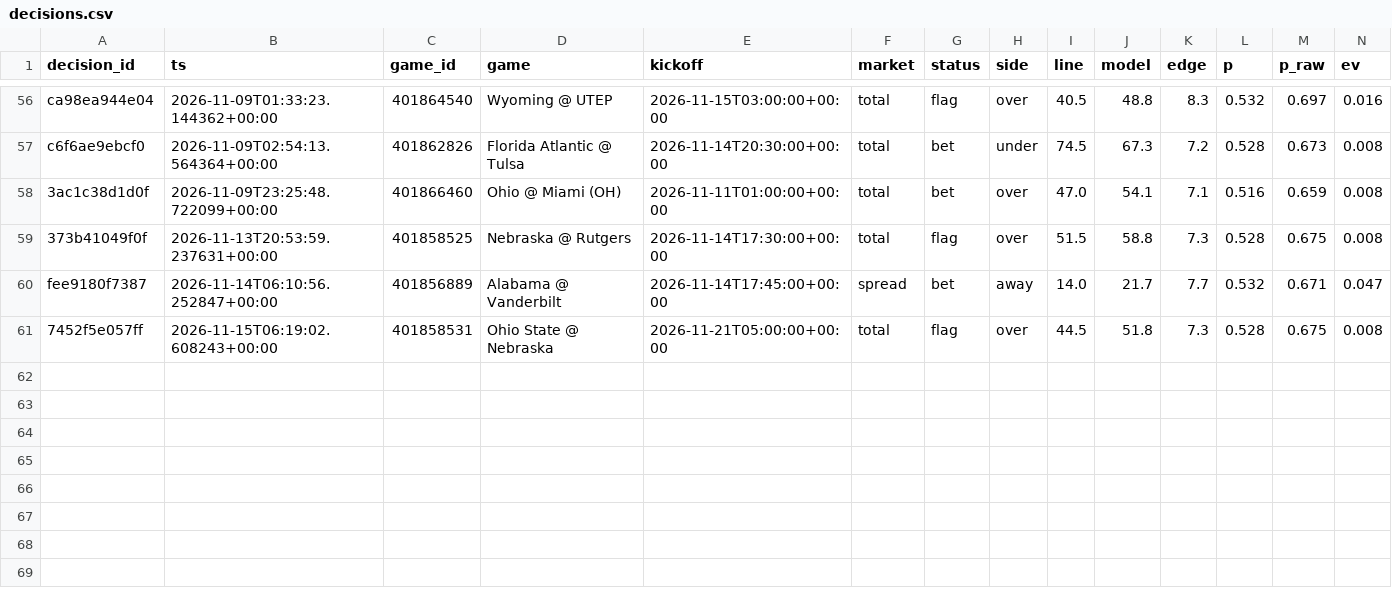
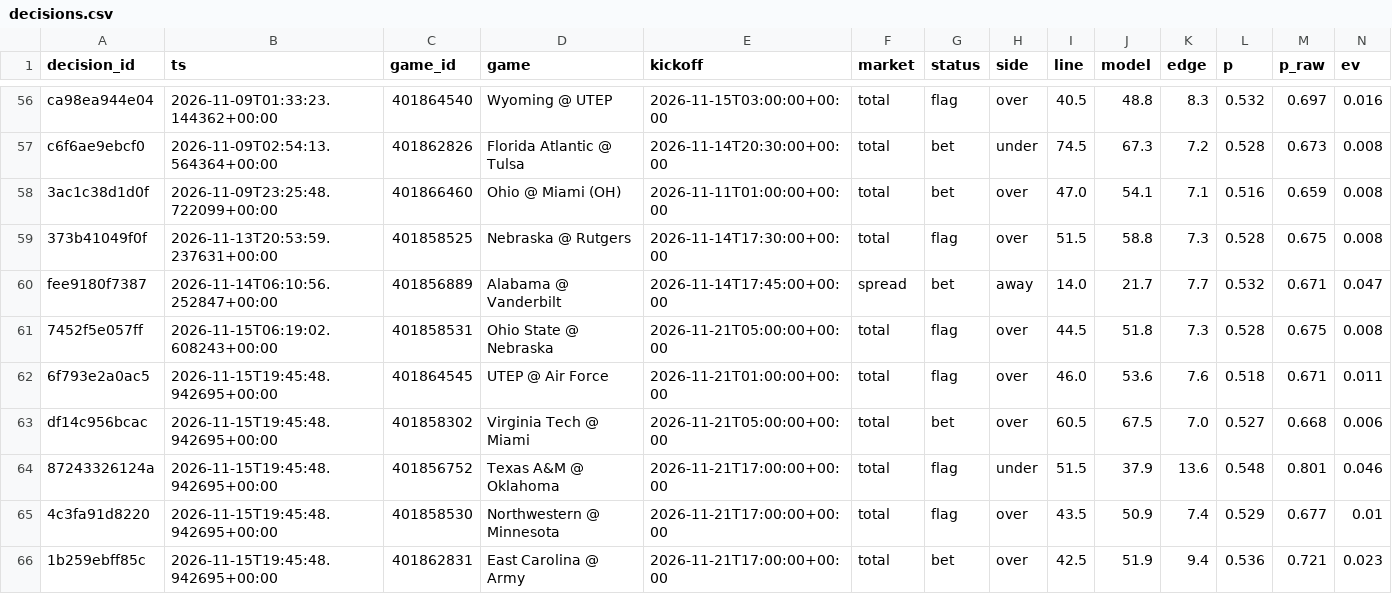
Before and after one commit to trojar1234/college-picks, a CSV file: data/decisions.csv, drawn as a sheet; only a part is shown, gaps mark what is left out; rows hold the shown columns only; the diff names each change by its address in the sheet, - before the commit and + after, or states it on an @@ line.

Commit message:
Model update 2026-11-15T19:46Z

```diff
--- a/data/decisions.csv
+++ b/data/decisions.csv
+row 62: 6f793e2a0ac5 | 2026-11-15T19:45:48.942695+00:00 | 401864545 | UTEP @ Air Force | 2026-11-21T01:00:00+00:00 | total | flag | over | 46.0 | 53.6 | 7.6 | 0.518 | 0.671 | 0.011
+row 63: df14c956bcac | 2026-11-15T19:45:48.942695+00:00 | 401858302 | Virginia Tech @ Miami | 2026-11-21T05:00:00+00:00 | total | bet | over | 60.5 | 67.5 | 7.0 | 0.527 | 0.668 | 0.006
+row 64: 87243326124a | 2026-11-15T19:45:48.942695+00:00 | 401856752 | Texas A&M @ Oklahoma | 2026-11-21T17:00:00+00:00 | total | flag | under | 51.5 | 37.9 | 13.6 | 0.548 | 0.801 | 0.046
+row 65: 4c3fa91d8220 | 2026-11-15T19:45:48.942695+00:00 | 401858530 | Northwestern @ Minnesota | 2026-11-21T17:00:00+00:00 | total | flag | over | 43.5 | 50.9 | 7.4 | 0.529 | 0.677 | 0.01
+row 66: 1b259ebff85c | 2026-11-15T19:45:48.942695+00:00 | 401862831 | East Carolina @ Army | 2026-11-21T17:00:00+00:00 | total | bet | over | 42.5 | 51.9 | 9.4 | 0.536 | 0.721 | 0.023
```
Also changed, not shown: docs/decisions.csv, 19 other files.
